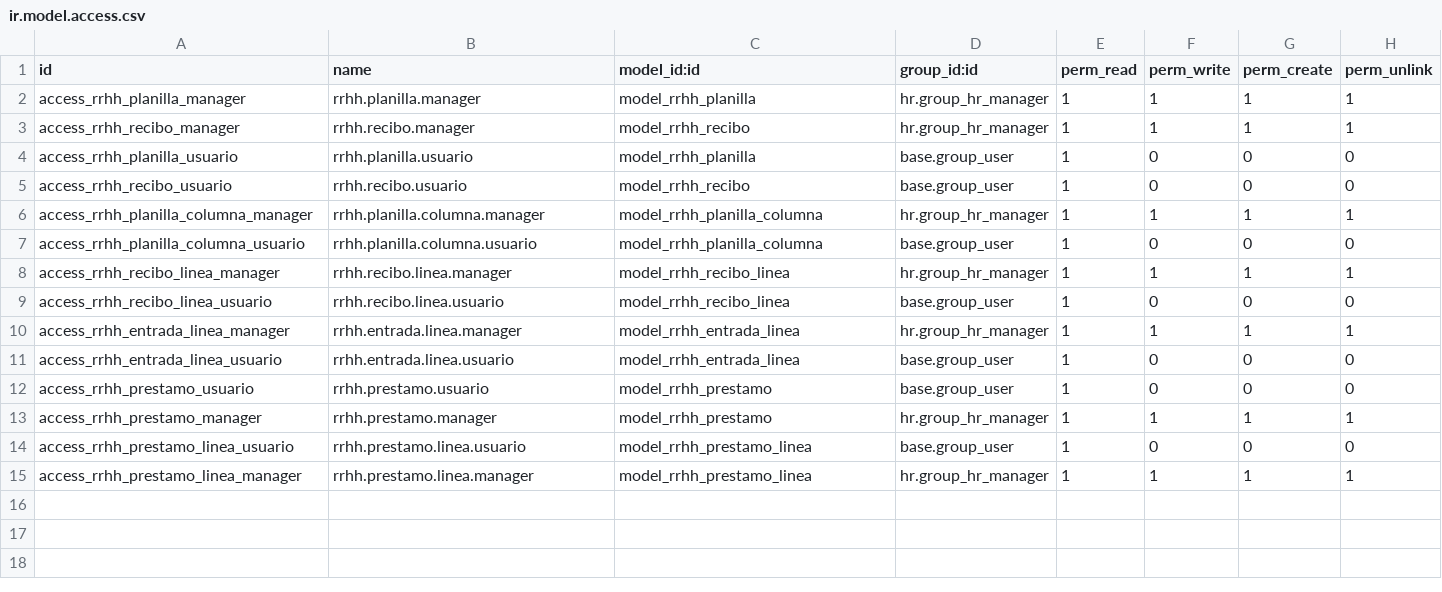
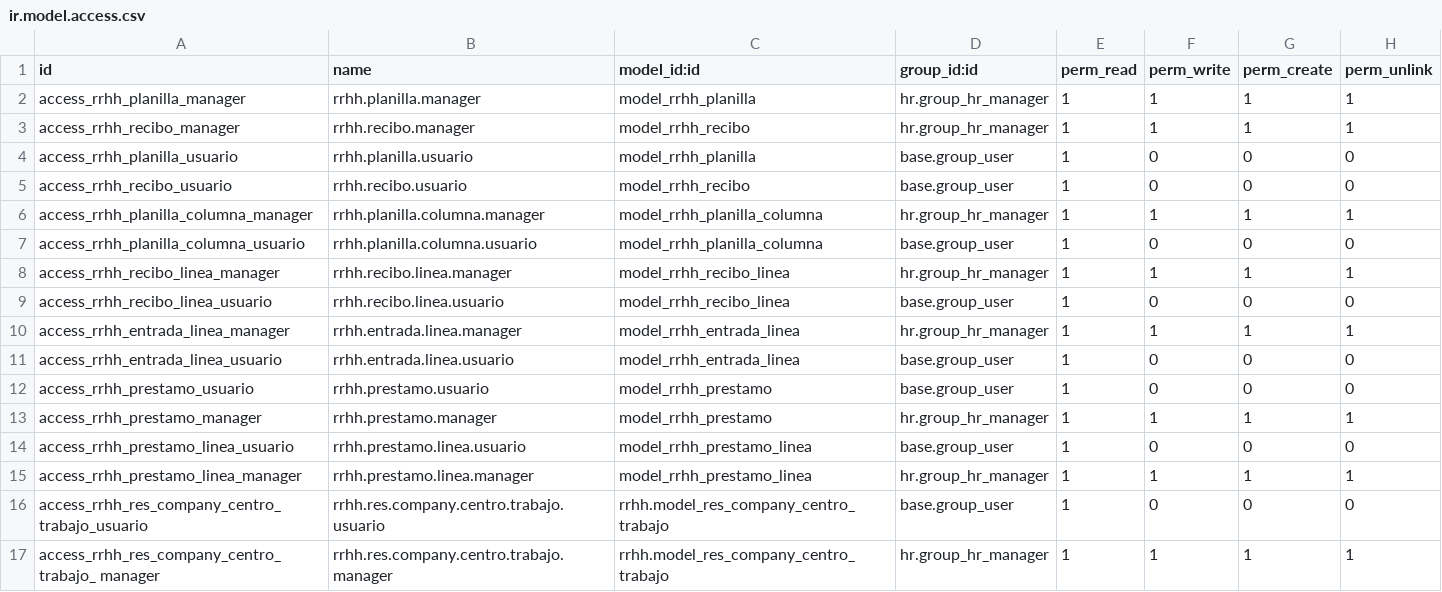
Before and after one commit to arianaa24/rrhh, a CSV file: security/ir.model.access.csv, drawn as a sheet; the diff names each change by its address in the sheet, - before the commit and + after, or states it on an @@ line.

Commit message:
Libro salarios, centros de trabajo IGSS

```diff
--- a/security/ir.model.access.csv
+++ b/security/ir.model.access.csv
+row 16: access_rrhh_res_company_centro_trabajo_usuario | rrhh.res.company.centro.trabajo.usuario | rrhh.model_res_company_centro_trabajo | base.group_user | 1 | 0 | 0 | 0
+row 17: access_rrhh_res_company_centro_trabajo_ manager | rrhh.res.company.centro.trabajo.manager | rrhh.model_res_company_centro_trabajo | hr.group_hr_manager | 1 | 1 | 1 | 1
```
Also changed, not shown: 6 other files.
